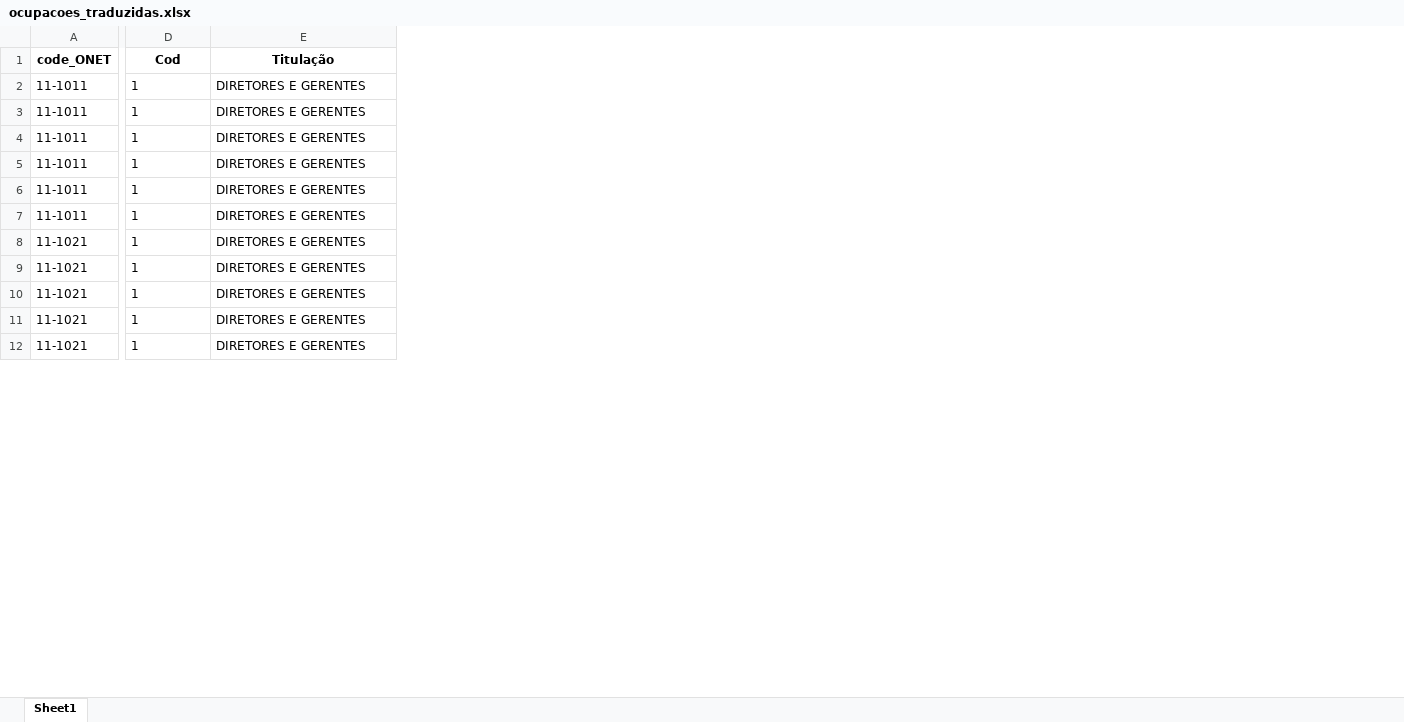
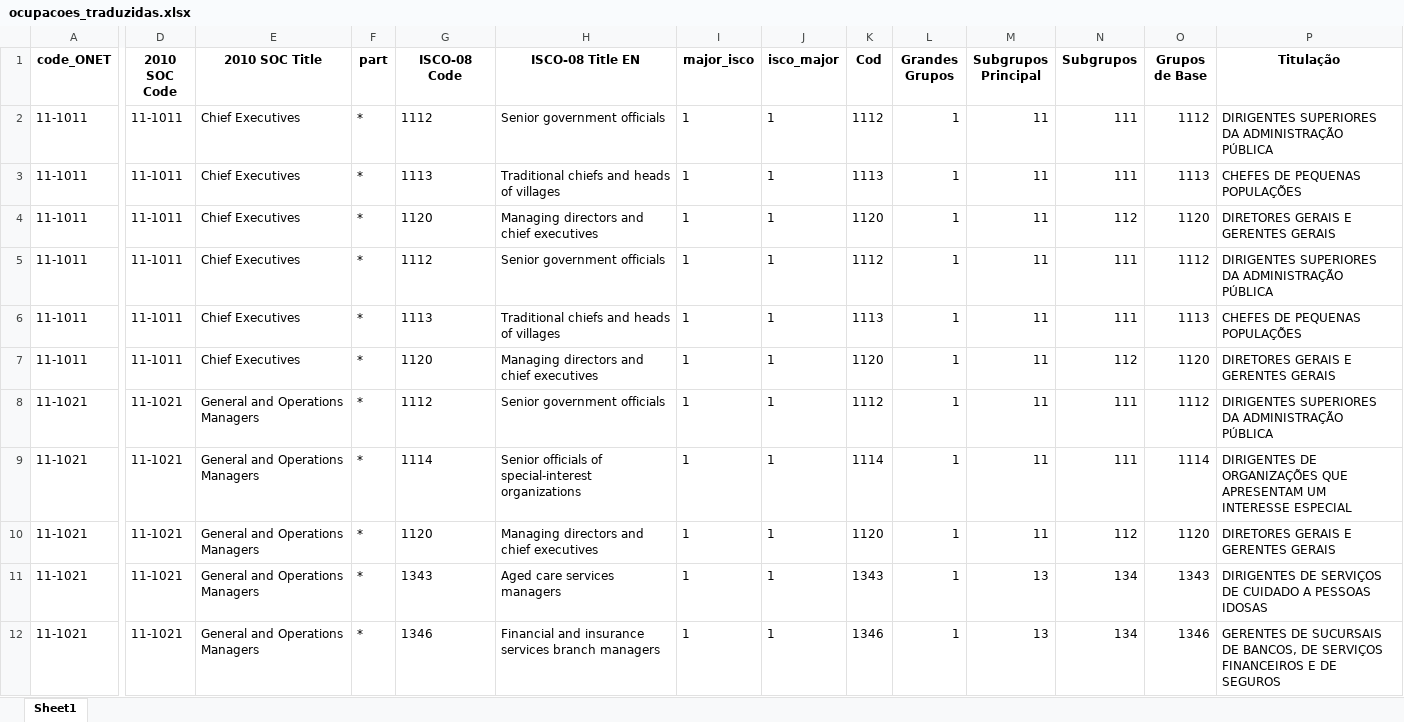
Before and after one commit to msbrasil/Mercado-de-Trabalho-Remoto, an Excel workbook: Anexos/ocupacoes_traduzidas.xlsx, sheet Sheet1, drawn as a sheet; only a part is shown, gaps mark what is left out; values as stored, in another font and other column widths than the file's, no borders; addresses are those after the commit; the diff covers the shown part only; the diff names each change by its address in the sheet, - before the commit and + after, or states it on an @@ line.

```diff
--- a/Anexos/ocupacoes_traduzidas.xlsx (sheet Sheet1)
+++ b/Anexos/ocupacoes_traduzidas.xlsx (sheet Sheet1)
+column D (2010 SOC Code), rows 2-12: 11-1011 | 11-1011 | 11-1011 | 11-1011 | 11-1011 | 11-1011 | 11-1021 | 11-1021 | 11-1021 | 11-1021 | 11-1021
+column E (2010 SOC Title), rows 2-12: Chief Executives | Chief Executives | Chief Executives | Chief Executives | Chief Executives | Chief Executives | General and Operations Managers | General and Operations Managers | General and Operations Managers | General and Operations Managers | General and Operations Managers
+column F (part), rows 2-12: all *
+column G (ISCO-08 Code), rows 2-12: 1112 | 1113 | 1120 | 1112 | 1113 | 1120 | 1112 | 1114 | 1120 | 1343 | 1346
+column H (ISCO-08 Title EN), rows 2-12: Senior government officials | Traditional chiefs and heads of villages | Managing directors and chief executives | Senior government officials | Traditional chiefs and heads of villages | Managing directors and chief executives | Senior government officials | Senior officials of special-interest organizations | Managing directors and chief executives | Aged care services managers | Financial and insurance services branch managers
+column J (isco_major), rows 2-12: all 1
+column K (Cod), rows 2-12: 1112 | 1113 | 1120 | 1112 | 1113 | 1120 | 1112 | 1114 | 1120 | 1343 | 1346
+column L (Grandes Grupos), rows 2-12: all 1
+column M (Subgrupos Principal), rows 2-12: 11 | 11 | 11 | 11 | 11 | 11 | 11 | 11 | 11 | 13 | 13
+column N (Subgrupos), rows 2-12: 111 | 111 | 112 | 111 | 111 | 112 | 111 | 111 | 112 | 134 | 134
+column O (Grupos de Base), rows 2-12: 1112 | 1113 | 1120 | 1112 | 1113 | 1120 | 1112 | 1114 | 1120 | 1343 | 1346
-I1: Cod
+I1: major_isco
-P2 (Titulação): DIRETORES E GERENTES
+P2 (Titulação): DIRIGENTES SUPERIORES DA ADMINISTRAÇÃO PÚBLICA
-P3 (Titulação): DIRETORES E GERENTES
+P3 (Titulação): CHEFES DE PEQUENAS POPULAÇÕES
-P4 (Titulação): DIRETORES E GERENTES
+P4 (Titulação): DIRETORES GERAIS E GERENTES GERAIS
-P5 (Titulação): DIRETORES E GERENTES
+P5 (Titulação): DIRIGENTES SUPERIORES DA ADMINISTRAÇÃO PÚBLICA
-P6 (Titulação): DIRETORES E GERENTES
+P6 (Titulação): CHEFES DE PEQUENAS POPULAÇÕES
-P7 (Titulação): DIRETORES E GERENTES
+P7 (Titulação): DIRETORES GERAIS E GERENTES GERAIS
-P8 (Titulação): DIRETORES E GERENTES
+P8 (Titulação): DIRIGENTES SUPERIORES DA ADMINISTRAÇÃO PÚBLICA
-P9 (Titulação): DIRETORES E GERENTES
+P9 (Titulação): DIRIGENTES DE ORGANIZAÇÕES QUE APRESENTAM UM INTERESSE ESPECIAL
-P10 (Titulação): DIRETORES E GERENTES
+P10 (Titulação): DIRETORES GERAIS E GERENTES GERAIS
-P11 (Titulação): DIRETORES E GERENTES
+P11 (Titulação): DIRIGENTES DE SERVIÇOS DE CUIDADO A PESSOAS IDOSAS
-P12 (Titulação): DIRETORES E GERENTES
+P12 (Titulação): GERENTES DE SUCURSAIS DE BANCOS, DE SERVIÇOS FINANCEIROS E DE SEGUROS
```
Also changed, not shown: 1328 edited cells elsewhere in this sheet, 27 other files.
